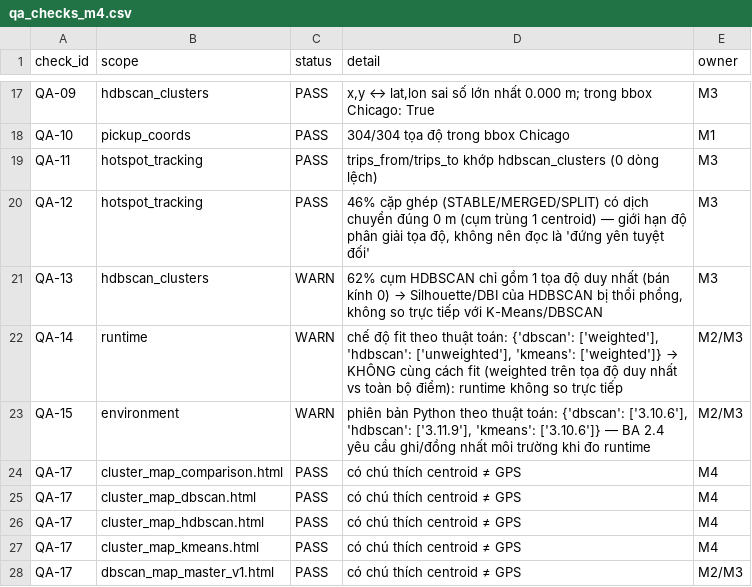
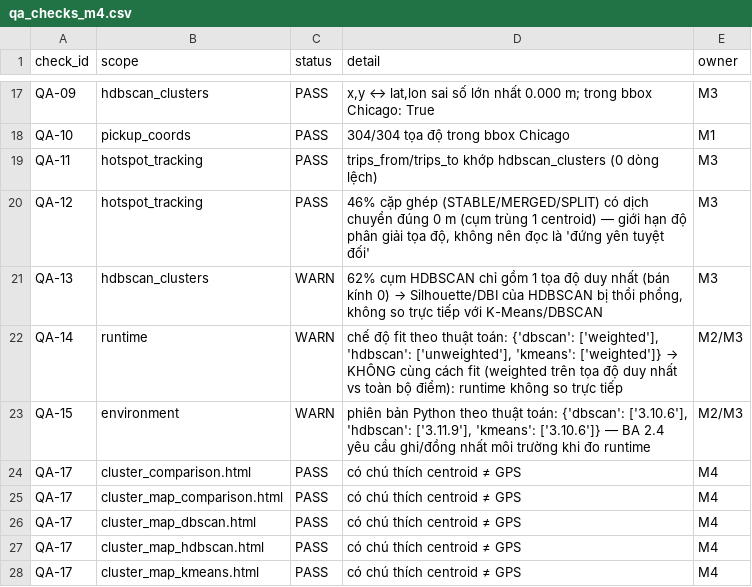
Before and after one commit to tanbentam/KhaiPhaDuLieu, a CSV file: outputs/metrics/qa_checks_m4.csv, drawn as a sheet; only a part is shown, gaps mark what is left out; the shorter side is filled out with more unchanged rows; the diff names each change by its address in the sheet, - before the commit and + after, or states it on an @@ line.

```diff
--- a/outputs/metrics/qa_checks_m4.csv
+++ b/outputs/metrics/qa_checks_m4.csv
+row 24: QA-17 | cluster_comparison.html | PASS | có chú thích centroid ≠ GPS | M4
```
Also changed, not shown: outputs/metrics/metrics_comparison.csv, outputs/metrics/qa_claim_register.csv, 8 other files.
